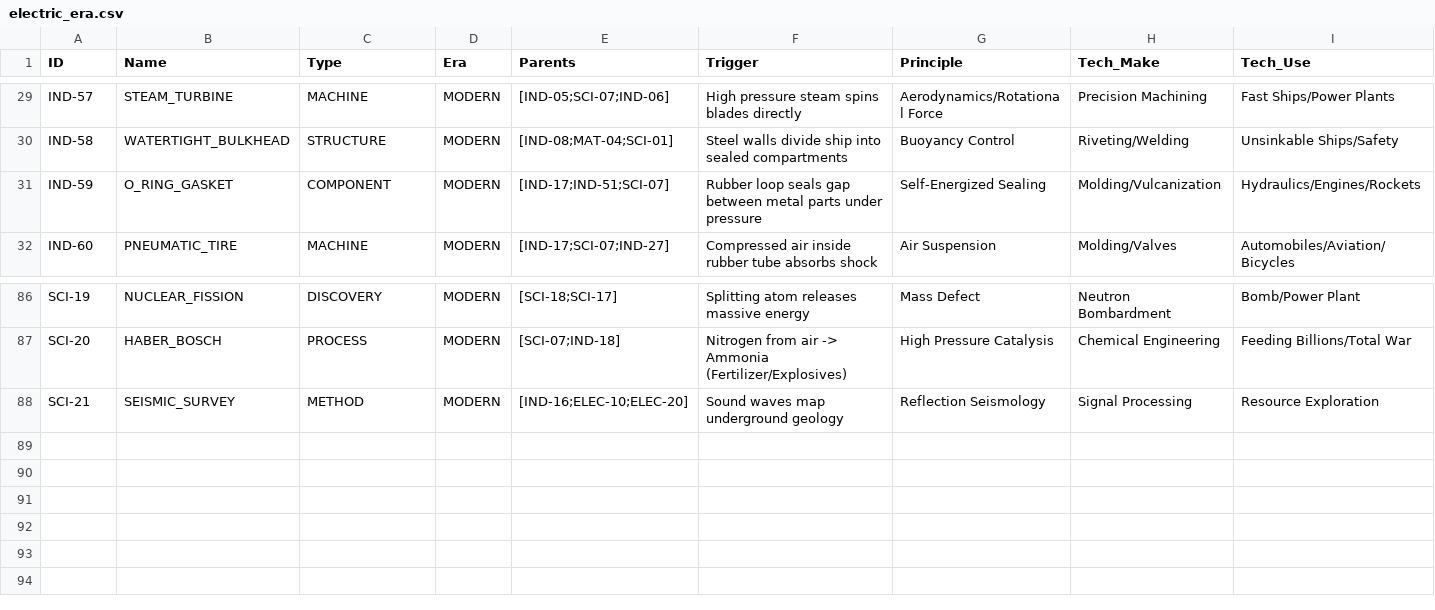
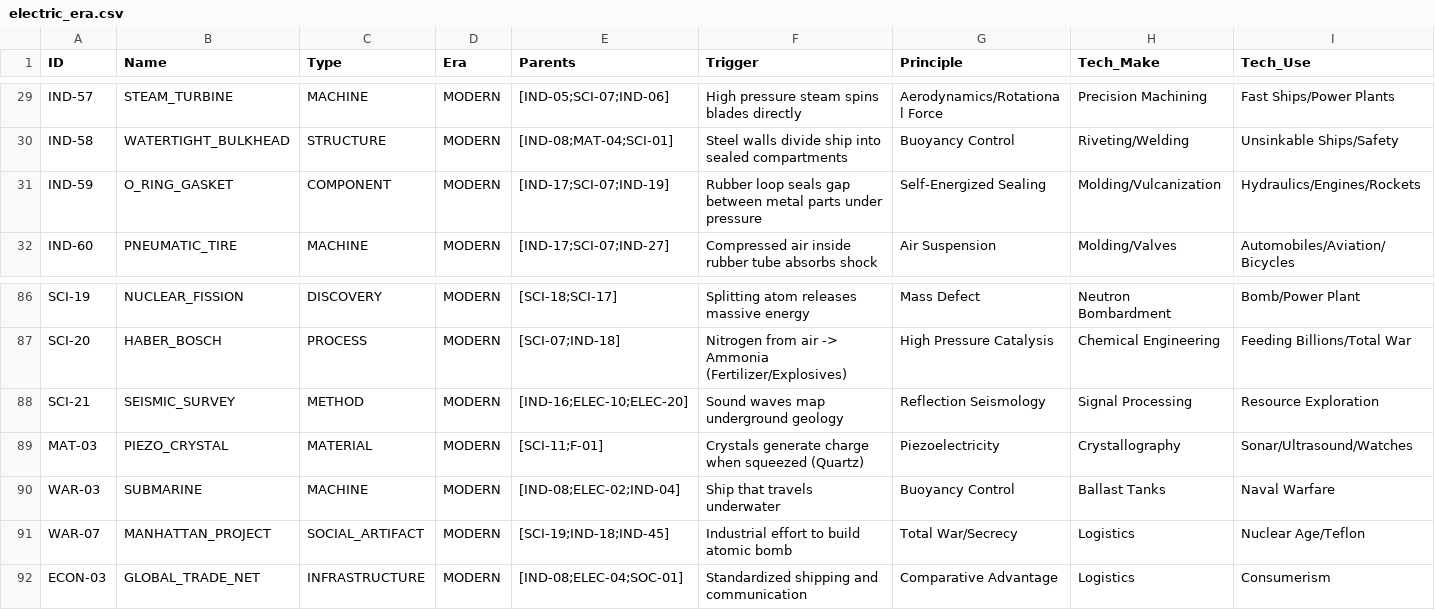
Before and after one commit to Anton-art/malachite-substrate, a CSV file: data/01_crystallized/electric_era.csv, drawn as a sheet; only a part is shown, gaps mark what is left out.

Commit message:
Fix: Resolved causal loop in O-Rings and added missing parent nodes (WAR, MAT, ECON)

```diff
--- a/data/01_crystallized/electric_era.csv
+++ b/data/01_crystallized/electric_era.csv
@@ -30,3 +30,3 @@ IND-57,STEAM_TURBINE,MACHINE,MODERN,[IND-05;SCI-07;IND-06],High pressure steam s
 IND-58,WATERTIGHT_BULKHEAD,STRUCTURE,MODERN,[IND-08;MAT-04;SCI-01],Steel walls divide ship into sealed compartments,Buoyancy Control,Riveting/Welding,Unsinkable Ships/Safety
-IND-59,O_RING_GASKET,COMPONENT,MODERN,[IND-17;IND-51;SCI-07],Rubber loop seals gap between metal parts under pressure,Self-Energized Sealing,Molding/Vulcanization,Hydraulics/Engines/Rockets
+IND-59,O_RING_GASKET,COMPONENT,MODERN,[IND-17;SCI-07;IND-19],Rubber loop seals gap between metal parts under pressure,Self-Energized Sealing,Molding/Vulcanization,Hydraulics/Engines/Rockets
 IND-60,PNEUMATIC_TIRE,MACHINE,MODERN,[IND-17;SCI-07;IND-27],Compressed air inside rubber tube absorbs shock,Air Suspension,Molding/Valves,Automobiles/Aviation/Bicycles
@@ -88 +88,5 @@ SCI-20,HABER_BOSCH,PROCESS,MODERN,[SCI-07;IND-18],Nitrogen from air -> Ammonia (
 SCI-21,SEISMIC_SURVEY,METHOD,MODERN,[IND-16;ELEC-10;ELEC-20],Sound waves map underground geology,Reflection Seismology,Signal Processing,Resource Exploration
+MAT-03,PIEZO_CRYSTAL,MATERIAL,MODERN,[SCI-11;F-01],Crystals generate charge when squeezed (Quartz),Piezoelectricity,Crystallography,Sonar/Ultrasound/Watches
+WAR-03,SUBMARINE,MACHINE,MODERN,[IND-08;ELEC-02;IND-04],Ship that travels underwater,Buoyancy Control,Ballast Tanks,Naval Warfare
+WAR-07,MANHATTAN_PROJECT,SOCIAL_ARTIFACT,MODERN,[SCI-19;IND-18;IND-45],Industrial effort to build atomic bomb,Total War/Secrecy,Logistics,Nuclear Age/Teflon
+ECON-03,GLOBAL_TRADE_NET,INFRASTRUCTURE,MODERN,[IND-08;ELEC-04;SOC-01],Standardized shipping and communication,Comparative Advantage,Logistics,Consumerism
```
